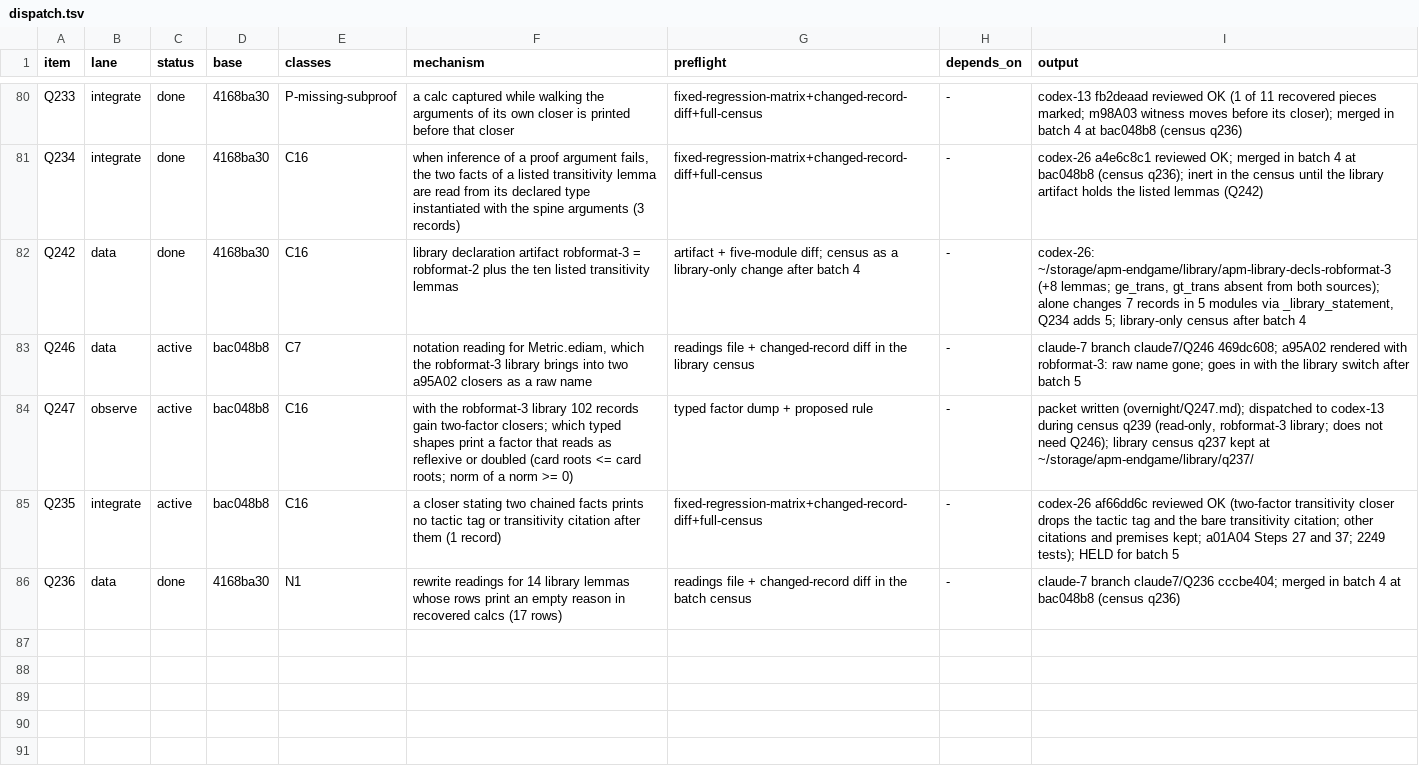
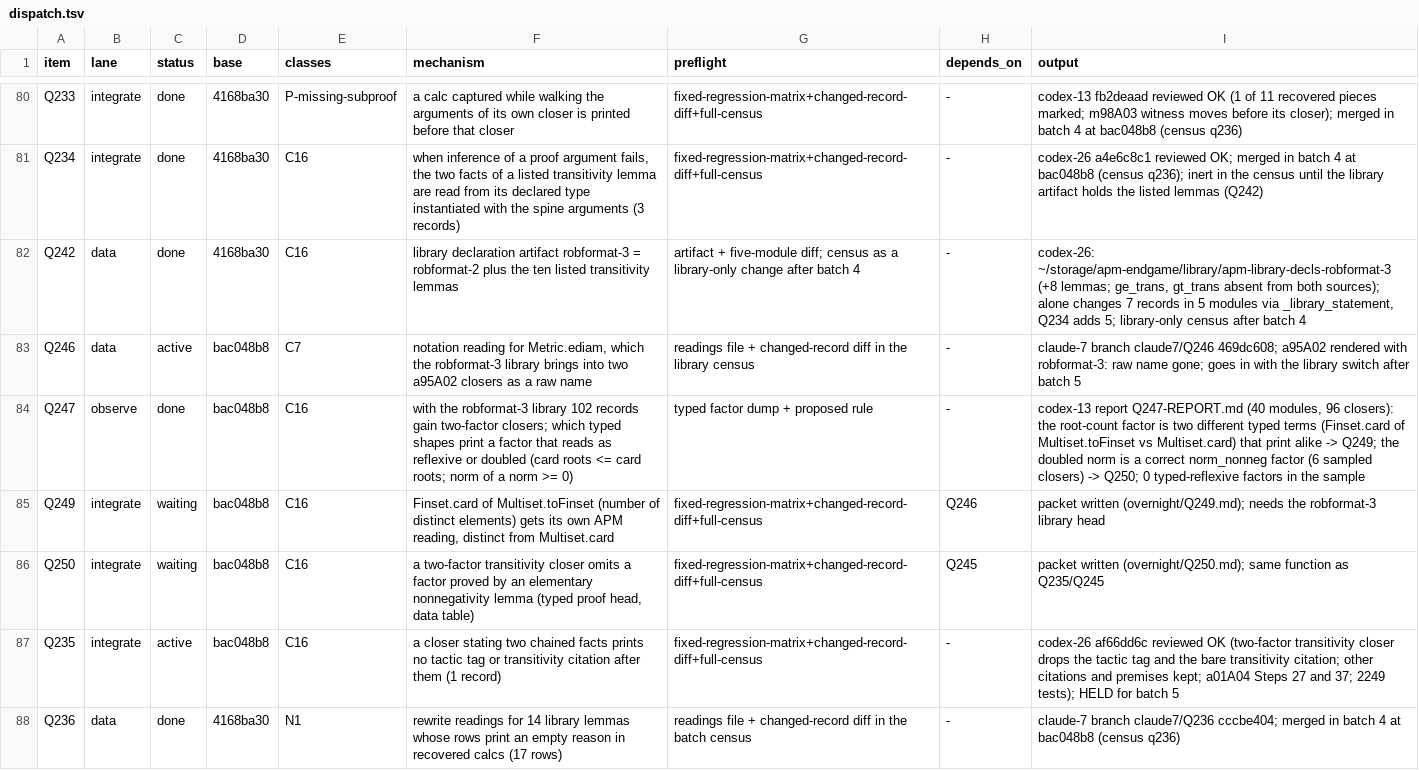
Before and after one commit to tothedarktowercame/futon4, a TSV file: holes/labs/E-paperprinter-cleanup/endgame/dispatch.tsv, drawn as a sheet; only a part is shown, gaps mark what is left out.

```diff
--- a/holes/labs/E-paperprinter-cleanup/endgame/dispatch.tsv
+++ b/holes/labs/E-paperprinter-cleanup/endgame/dispatch.tsv
@@ -83,3 +83,5 @@ Q242	data	done	4168ba30	C16	library declaration artifact robformat-3 = robformat
 Q246	data	active	bac048b8	C7	notation reading for Metric.ediam, which the robformat-3 library brings into two a95A02 closers as a raw name	readings file + changed-record diff in the library census	-	claude-7 branch claude7/Q246 469dc608; a95A02 rendered with robformat-3: raw name gone; goes in with the library switch after batch 5
-Q247	observe	active	bac048b8	C16	with the robformat-3 library 102 records gain two-factor closers; which typed shapes print a factor that reads as reflexive or doubled (card roots <= card roots; norm of a norm >= 0)	typed factor dump + proposed rule	-	packet written (overnight/Q247.md); dispatched to codex-13 during census q239 (read-only, robformat-3 library; does not need Q246); library census q237 kept at ~/storage/apm-endgame/library/q237/
+Q247	observe	done	bac048b8	C16	with the robformat-3 library 102 records gain two-factor closers; which typed shapes print a factor that reads as reflexive or doubled (card roots <= card roots; norm of a norm >= 0)	typed factor dump + proposed rule	-	codex-13 report Q247-REPORT.md (40 modules, 96 closers): the root-count factor is two different typed terms (Finset.card of Multiset.toFinset vs Multiset.card) that print alike -> Q249; the doubled norm is a correct norm_nonneg factor (6 sampled closers) -> Q250; 0 typed-reflexive factors in the sample
+Q249	integrate	waiting	bac048b8	C16	Finset.card of Multiset.toFinset (number of distinct elements) gets its own APM reading, distinct from Multiset.card	fixed-regression-matrix+changed-record-diff+full-census	Q246	packet written (overnight/Q249.md); needs the robformat-3 library head
+Q250	integrate	waiting	bac048b8	C16	a two-factor transitivity closer omits a factor proved by an elementary nonnegativity lemma (typed proof head, data table)	fixed-regression-matrix+changed-record-diff+full-census	Q245	packet written (overnight/Q250.md); same function as Q235/Q245
 Q235	integrate	active	bac048b8	C16	a closer stating two chained facts prints no tactic tag or transitivity citation after them (1 record)	fixed-regression-matrix+changed-record-diff+full-census	-	codex-26 af66dd6c reviewed OK (two-factor transitivity closer drops the tactic tag and the bare transitivity citation; other citations and premises kept; a01A04 Steps 27 and 37; 2249 tests); HELD for batch 5
```
